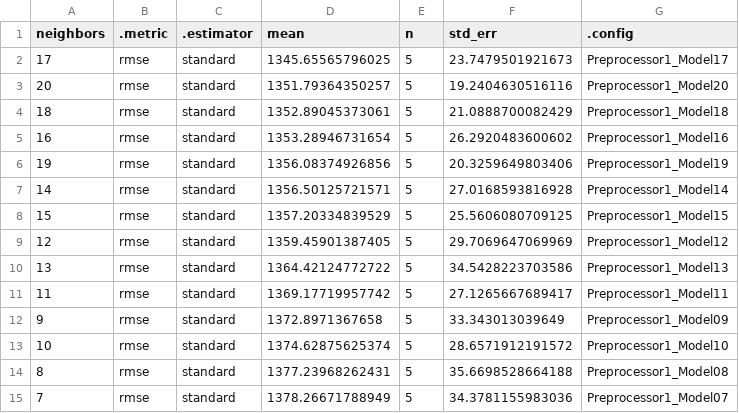
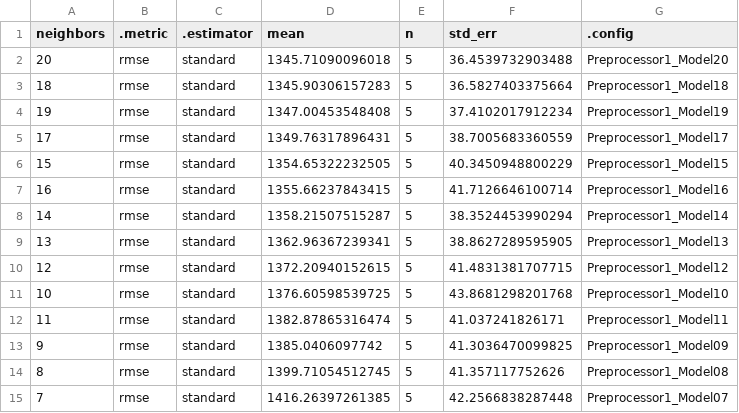
Before and after one commit to DSCI-310-2023/dsci-310-group-6, a CSV file: data/rmse_results.csv, drawn as a sheet; only a part is shown; the diff covers the shown part only.

```diff
--- a/data/rmse_results.csv
+++ b/data/rmse_results.csv
@@ -1,15 +1,15 @@
 "neighbors",".metric",".estimator","mean","n","std_err",".config"
-17,"rmse","standard",1345.65565796025,5,23.7479501921673,"Preprocessor1_Model17"
-20,"rmse","standard",1351.79364350257,5,19.2404630516116,"Preprocessor1_Model20"
-18,"rmse","standard",1352.89045373061,5,21.0888700082429,"Preprocessor1_Model18"
-16,"rmse","standard",1353.28946731654,5,26.2920483600602,"Preprocessor1_Model16"
-19,"rmse","standard",1356.08374926856,5,20.3259649803406,"Preprocessor1_Model19"
-14,"rmse","standard",1356.50125721571,5,27.0168593816928,"Preprocessor1_Model14"
-15,"rmse","standard",1357.20334839529,5,25.5606080709125,"Preprocessor1_Model15"
-12,"rmse","standard",1359.45901387405,5,29.7069647069969,"Preprocessor1_Model12"
-13,"rmse","standard",1364.42124772722,5,34.5428223703586,"Preprocessor1_Model13"
-11,"rmse","standard",1369.17719957742,5,27.1265667689417,"Preprocessor1_Model11"
-9,"rmse","standard",1372.8971367658,5,33.343013039649,"Preprocessor1_Model09"
-10,"rmse","standard",1374.62875625374,5,28.6571912191572,"Preprocessor1_Model10"
-8,"rmse","standard",1377.23968262431,5,35.6698528664188,"Preprocessor1_Model08"
-7,"rmse","standard",1378.26671788949,5,34.3781155983036,"Preprocessor1_Model07"
+20,"rmse","standard",1345.71090096018,5,36.4539732903488,"Preprocessor1_Model20"
+18,"rmse","standard",1345.90306157283,5,36.5827403375664,"Preprocessor1_Model18"
+19,"rmse","standard",1347.00453548408,5,37.4102017912234,"Preprocessor1_Model19"
+17,"rmse","standard",1349.76317896431,5,38.7005683360559,"Preprocessor1_Model17"
+15,"rmse","standard",1354.65322232505,5,40.3450948800229,"Preprocessor1_Model15"
+16,"rmse","standard",1355.66237843415,5,41.7126646100714,"Preprocessor1_Model16"
+14,"rmse","standard",1358.21507515287,5,38.3524453990294,"Preprocessor1_Model14"
+13,"rmse","standard",1362.96367239341,5,38.8627289595905,"Preprocessor1_Model13"
+12,"rmse","standard",1372.20940152615,5,41.4831381707715,"Preprocessor1_Model12"
+10,"rmse","standard",1376.60598539725,5,43.8681298201768,"Preprocessor1_Model10"
+11,"rmse","standard",1382.87865316474,5,41.037241826171,"Preprocessor1_Model11"
+9,"rmse","standard",1385.0406097742,5,41.3036470099825,"Preprocessor1_Model09"
+8,"rmse","standard",1399.71054512745,5,41.357117752626,"Preprocessor1_Model08"
+7,"rmse","standard",1416.26397261385,5,42.2566838287448,"Preprocessor1_Model07"
```
Also changed, not shown: 12 edited cells elsewhere in this file, 6 other files.
